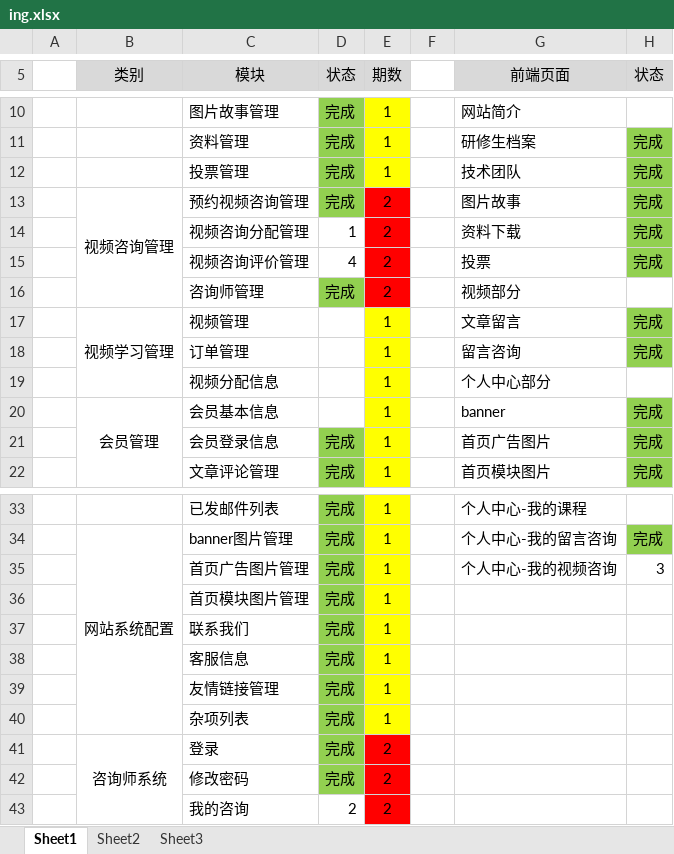
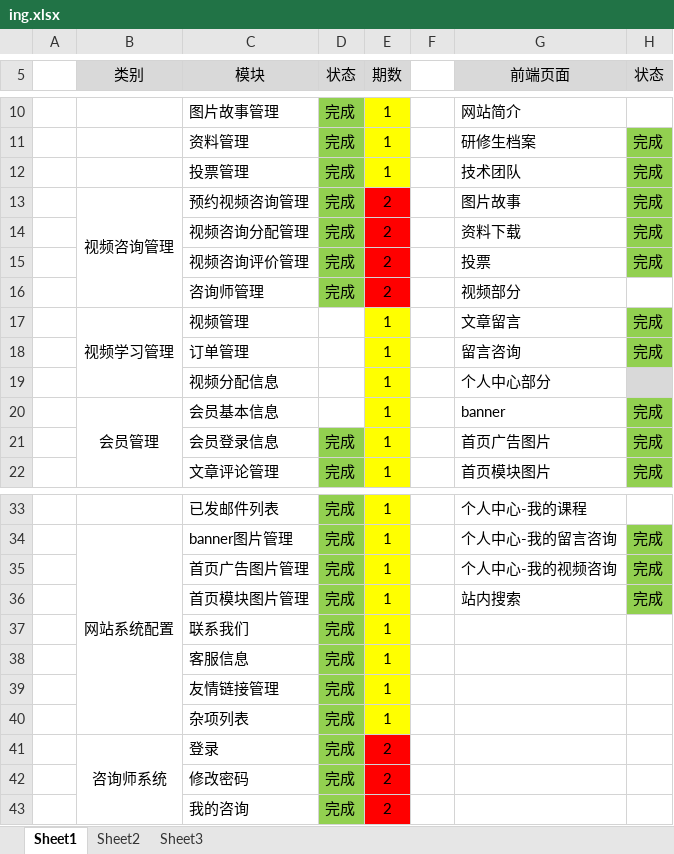
Before and after one commit to guangxu1202/yrzgy, an Excel workbook: ing.xlsx, sheet Sheet1, drawn as a sheet; only a part is shown, gaps mark what is left out; values as stored, in another font and other column widths than the file's, no borders; the diff names each change by its address in the sheet, - before the commit and + after, or states it on an @@ line.

```diff
--- a/ing.xlsx (sheet Sheet1)
+++ b/ing.xlsx (sheet Sheet1)
-D14 (状态): 1
+D14 (状态): 完成
-D14:D15 fill: none
+D14:D15 fill: #92D050
-D15 (状态): 4
+D15 (状态): 完成
-H19 fill: none
+H19 fill: #D9D9D9
-H35 (状态): 3
+H35 (状态): 完成
-H35:H36 fill: none
+H35:H36 fill: #92D050
-G36 (前端页面): (empty)
+G36 (前端页面): 站内搜索
-H36 (状态): (empty)
+H36 (状态): 完成
-D43 (状态): 2
+D43 (状态): 完成
-D43 fill: none
+D43 fill: #92D050
```
Also changed, not shown: 30 other files.
